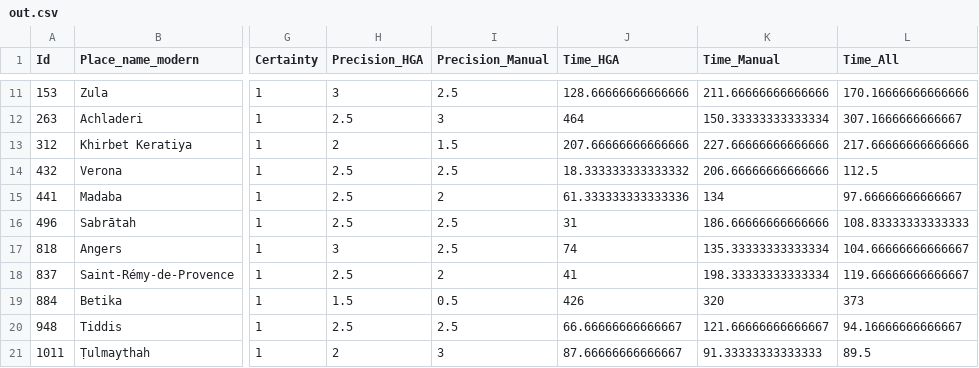
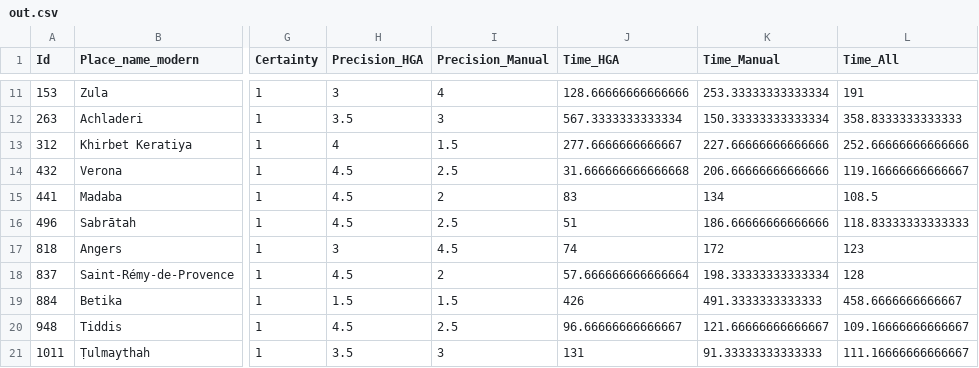
Before and after one commit to adammertel/historical-geocoding-assistant, a CSV file: testing/out.csv, drawn as a sheet; only a part is shown, gaps mark what is left out; the diff covers the shown part only; the diff names each change by its address in the sheet, - before the commit and + after, or states it on an @@ line.

```diff
--- a/testing/out.csv
+++ b/testing/out.csv
-I11 (Precision_Manual): 2.5
+I11 (Precision_Manual): 4
-K11 (Time_Manual): 211.66666666666666
+K11 (Time_Manual): 253.33333333333334
-L11 (Time_All): 170.16666666666666
+L11 (Time_All): 191
-H12 (Precision_HGA): 2.5
+H12 (Precision_HGA): 3.5
-J12 (Time_HGA): 464
+J12 (Time_HGA): 567.3333333333334
-L12 (Time_All): 307.1666666666667
+L12 (Time_All): 358.8333333333333
-H13 (Precision_HGA): 2
+H13 (Precision_HGA): 4
-J13 (Time_HGA): 207.66666666666666
+J13 (Time_HGA): 277.6666666666667
-L13 (Time_All): 217.66666666666666
+L13 (Time_All): 252.66666666666666
-H14:H16 (Precision_HGA): 2.5
+H14:H16 (Precision_HGA): 4.5
-J14 (Time_HGA): 18.333333333333332
+J14 (Time_HGA): 31.666666666666668
-L14 (Time_All): 112.5
+L14 (Time_All): 119.16666666666667
-J15 (Time_HGA): 61.333333333333336
+J15 (Time_HGA): 83
-L15 (Time_All): 97.66666666666667
+L15 (Time_All): 108.5
-J16 (Time_HGA): 31
+J16 (Time_HGA): 51
-L16 (Time_All): 108.83333333333333
+L16 (Time_All): 118.83333333333333
-I17 (Precision_Manual): 2.5
+I17 (Precision_Manual): 4.5
-K17 (Time_Manual): 135.33333333333334
+K17 (Time_Manual): 172
-L17 (Time_All): 104.66666666666667
+L17 (Time_All): 123
-H18 (Precision_HGA): 2.5
+H18 (Precision_HGA): 4.5
-J18 (Time_HGA): 41
+J18 (Time_HGA): 57.666666666666664
-L18 (Time_All): 119.66666666666667
+L18 (Time_All): 128
-I19 (Precision_Manual): 0.5
+I19 (Precision_Manual): 1.5
-K19 (Time_Manual): 320
+K19 (Time_Manual): 491.3333333333333
-L19 (Time_All): 373
+L19 (Time_All): 458.6666666666667
-H20 (Precision_HGA): 2.5
+H20 (Precision_HGA): 4.5
-J20 (Time_HGA): 66.66666666666667
+J20 (Time_HGA): 96.66666666666667
-L20 (Time_All): 94.16666666666667
+L20 (Time_All): 109.16666666666667
-H21 (Precision_HGA): 2
+H21 (Precision_HGA): 3.5
-J21 (Time_HGA): 87.66666666666667
+J21 (Time_HGA): 131
-L21 (Time_All): 89.5
+L21 (Time_All): 111.16666666666667
```
Also changed, not shown: 31 edited cells elsewhere in this file, testing/results - coded.csv, testing/results - users.csv, 2 other files.
